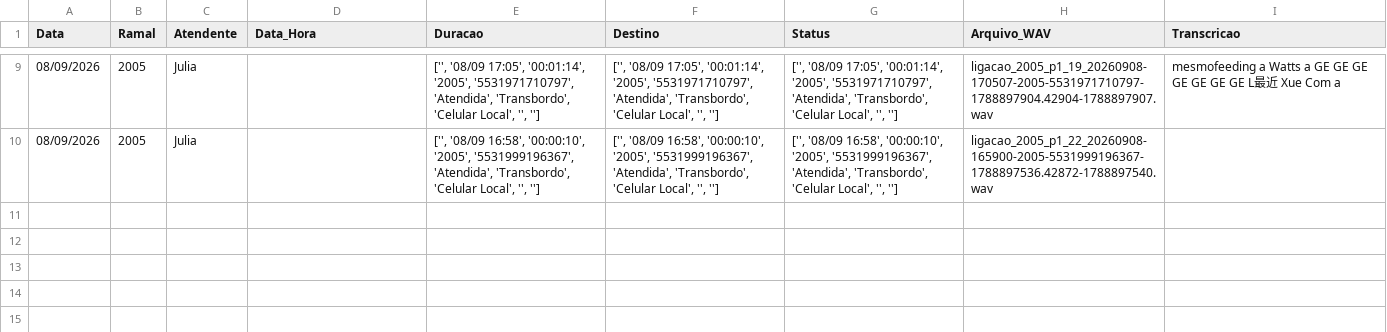
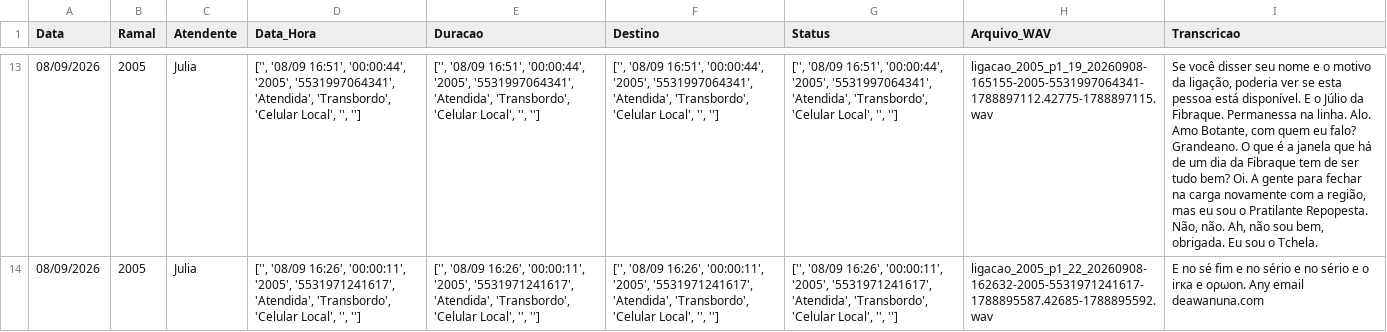
Before and after one commit to lucastqfibra-create/relatorio-ligacoes-pabx, a CSV file: ligacoes/2026-09-08/relatorio_ligacoes_2026-09-08.csv, drawn as a sheet; only a part is shown, gaps mark what is left out; addresses are those after the commit; the diff covers the shown part only; the diff names each change by its address in the sheet, - before the commit and + after, or states it on an @@ line.

```diff
--- a/ligacoes/2026-09-08/relatorio_ligacoes_2026-09-08.csv
+++ b/ligacoes/2026-09-08/relatorio_ligacoes_2026-09-08.csv
-D13 (Data_Hora): (empty)
+D13 (Data_Hora): ['', '08/09 16:51', '00:00:44', '2005', '5531997064341', 'Atendida', 'Transbordo', 'Celular Local', '', '']
-E13 (Duracao): ['', '08/09 17:05', '00:01:14', '2005', '5531971710797', 'Atendida', 'Transbordo',…
+E13 (Duracao): ['', '08/09 16:51', '00:00:44', '2005', '5531997064341', 'Atendida', 'Transbordo',…
-F13 (Destino): ['', '08/09 17:05', '00:01:14', '2005', '5531971710797', 'Atendida', 'Transbordo',…
+F13 (Destino): ['', '08/09 16:51', '00:00:44', '2005', '5531997064341', 'Atendida', 'Transbordo',…
-G13 (Status): ['', '08/09 17:05', '00:01:14', '2005', '5531971710797', 'Atendida', 'Transbordo',…
+G13 (Status): ['', '08/09 16:51', '00:00:44', '2005', '5531997064341', 'Atendida', 'Transbordo',…
-H13 (Arquivo_WAV): ligacao_2005_p1_19_20260908-170507-2005-5531971710797-1788897904.42904-1788897907.wav
+H13 (Arquivo_WAV): ligacao_2005_p1_19_20260908-165155-2005-5531997064341-1788897112.42775-1788897115.wav
-I13 (Transcricao): mesmofeeding a Watts a GE GE GE GE GE GE GE L最近 Xue Com a
+I13 (Transcricao): Se você disser seu nome e o motivo da ligação, poderia ver se esta pessoa está disponível. E o Júlio da Fibraque. Permanessa na linha. Alo. Amo Botante, com quem eu falo? Grandeano. O que é a janela que há de um dia da Fibraque tem de ser tudo bem? Oi. A gente para fechar na carga novamente com a região, mas eu sou o Pratilante Repopesta. Não, não. Ah, não sou bem, obrigada. Eu sou o Tchela.
-D14 (Data_Hora): (empty)
+D14 (Data_Hora): ['', '08/09 16:26', '00:00:11', '2005', '5531971241617', 'Atendida', 'Transbordo', 'Celular Local', '', '']
-E14 (Duracao): ['', '08/09 16:58', '00:00:10', '2005', '5531999196367', 'Atendida', 'Transbordo',…
+E14 (Duracao): ['', '08/09 16:26', '00:00:11', '2005', '5531971241617', 'Atendida', 'Transbordo',…
-F14 (Destino): ['', '08/09 16:58', '00:00:10', '2005', '5531999196367', 'Atendida', 'Transbordo',…
+F14 (Destino): ['', '08/09 16:26', '00:00:11', '2005', '5531971241617', 'Atendida', 'Transbordo',…
-G14 (Status): ['', '08/09 16:58', '00:00:10', '2005', '5531999196367', 'Atendida', 'Transbordo',…
+G14 (Status): ['', '08/09 16:26', '00:00:11', '2005', '5531971241617', 'Atendida', 'Transbordo',…
-H14 (Arquivo_WAV): ligacao_2005_p1_22_20260908-165900-2005-5531999196367-1788897536.42872-1788897540.wav
+H14 (Arquivo_WAV): ligacao_2005_p1_22_20260908-162632-2005-5531971241617-1788895587.42685-1788895592.wav
-I14 (Transcricao): (empty)
+I14 (Transcricao): E no sé fim e no sério e no sério e o irка e oρωon. Any email deawanuna.com
```
Also changed, not shown: 4 added rows and 27 edited cells elsewhere in this file, 1 other file.
